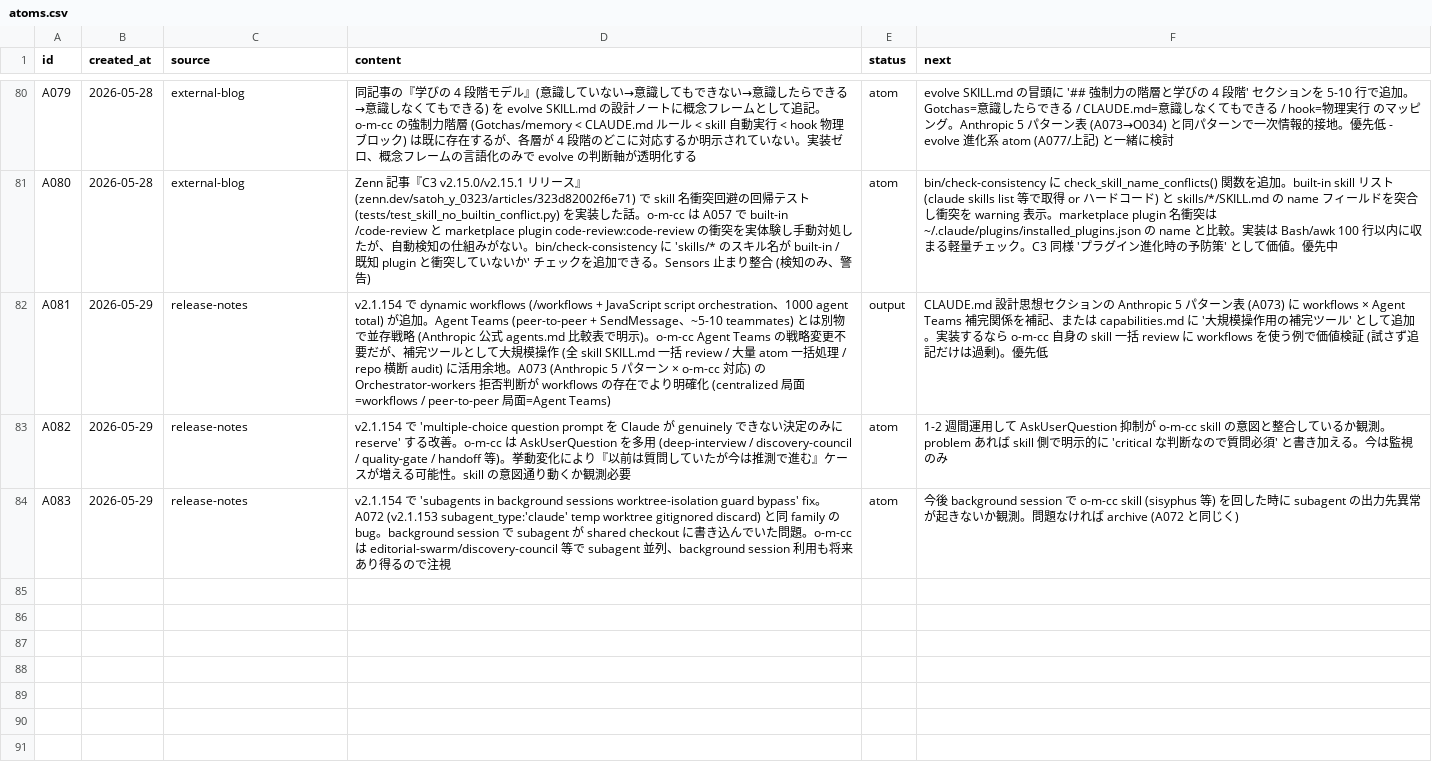
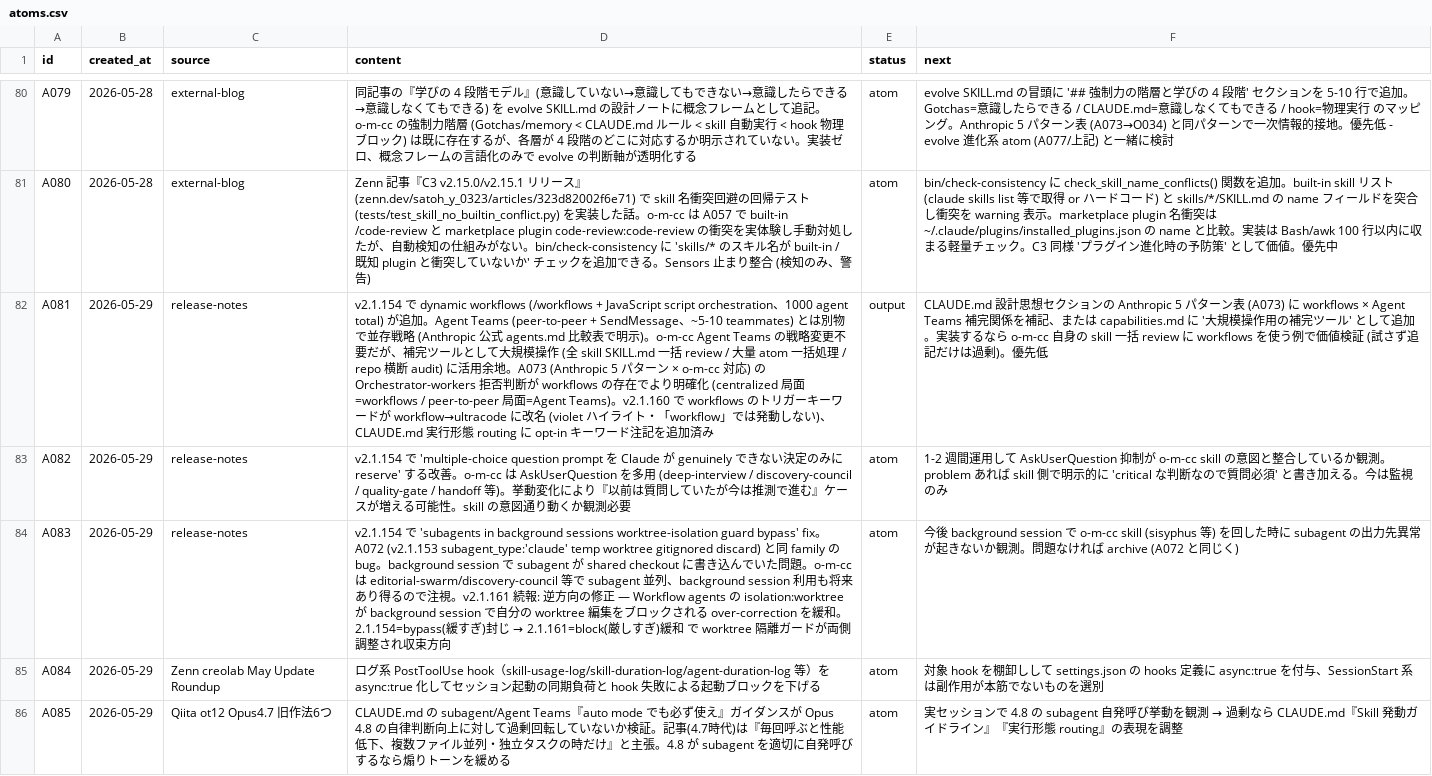
Before and after one commit to kok1eee/o-m-cc, a CSV file: .claude/atoms.csv, drawn as a sheet; only a part is shown, gaps mark what is left out; the diff names each change by its address in the sheet, - before the commit and + after, or states it on an @@ line.

Commit message:
chore: ultracode 改名対応 + v2.1.160/161 atom 反映 + O037/P010 重複削除実体
- CLAUDE.md 実行形態 routing: dynamic workflow の opt-in キーワードが
  v2.1.160 で workflow→ultracode に改名された旨を注記 (A081)
- atoms.csv: 5月更新まとめ記事 roundup から A084 (ログ系 hook の async:true 化)
  / A085 (subagent 積極発動ガイダンスの 4.8 過剰回転検証) を追加
- atoms.csv: A081 に ultracode 改名、A083 に v2.1.161 worktree 隔離続報を追記
- outputs.csv/pipeline.csv: O037/P010 重複削除の実体を反映
  (a6dc59df が empty で push されていたため)

```diff
--- a/.claude/atoms.csv
+++ b/.claude/atoms.csv
-D82 (content): …=Agent Teams)
+D82 (content): …=Agent Teams)。v2.1.160 で workflows のトリガーキーワードが workflow→ultracode に改名 (violet ハイライト・「workflow」では発動しない)、CLAUDE.md 実行形態 routing に opt-in キーワード注記を追加済み
@@ D84 (content): …注視 → …注視。v2.1.161 続報: 逆方向の修正 — Workflow agents の isolation:worktree が background session で自分の worktree 編集をブロックされる over-correction を緩和。2.1.154=bypass(緩すぎ)封じ → 2.1.161=block(厳しすぎ)緩和 で worktree 隔離ガードが両側調整され収束方向 @@
+row 85: A084 | 2026-05-29 | Zenn creolab May Update Roundup | ログ系 PostToolUse hook（skill-usage-log/skill-duration-log/agent-duration-log 等）を async:true 化してセッション起動の同期負荷と hook 失敗による起動ブロックを下げる | atom | 対象 hook を棚卸しして settings.json の hooks 定義に async:true を付与、SessionStart 系は副作用が本筋でないものを選別
+row 86: A085 | 2026-05-29 | Qiita ot12 Opus4.7 旧作法6つ | CLAUDE.md の subagent/Agent Teams『auto mode でも必ず使え』ガイダンスが Opus 4.8 の自律判断向上に対して過剰回転していないか検証。記事(4.7時代)は『毎回呼ぶと性能低下、複数ファイル並列・独立タスクの時だけ』と主張。4.8 が subagent を適切に自発呼びするなら煽りトーンを緩める | atom | 実セッションで 4.8 の subagent 自発呼び挙動を観測 → 過剰なら CLAUDE.md『Skill 発動ガイドライン』『実行形態 routing』の表現を調整
```
Also changed, not shown: .claude/outputs.csv, .claude/pipeline.csv, 1 other file.
